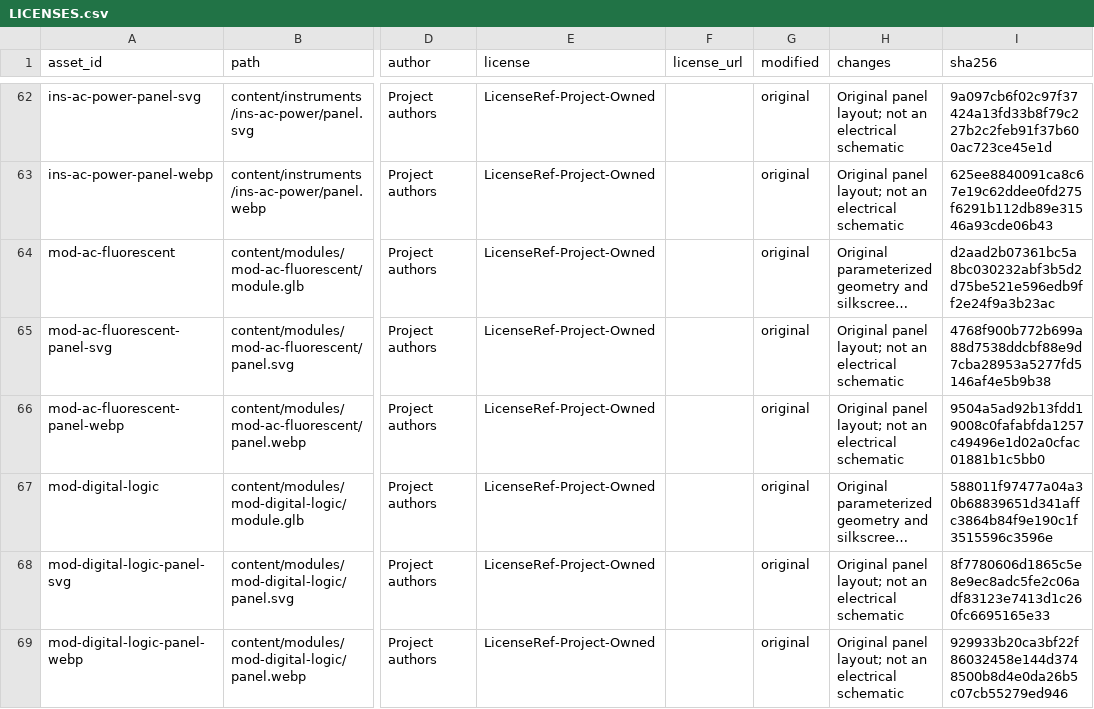
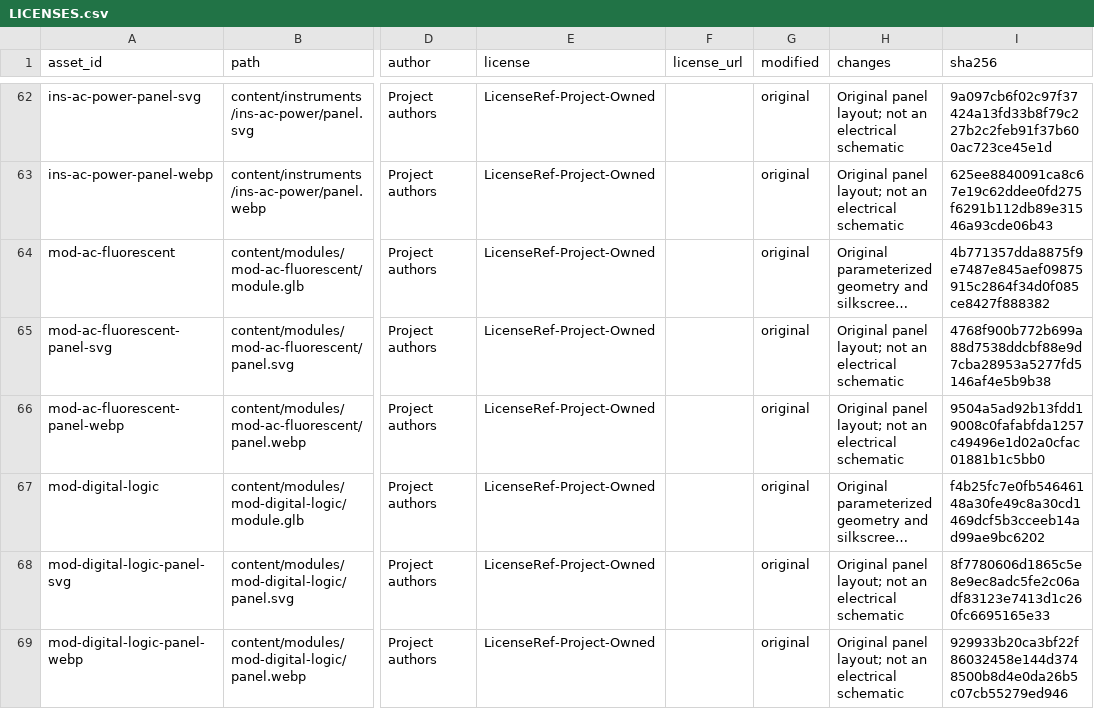
Before and after one commit to Furina-he/virtual, a CSV file: assets/LICENSES.csv, drawn as a sheet; only a part is shown, gaps mark what is left out; long unchanged cells end in …; the diff covers the shown part only; the diff names each change by its address in the sheet, - before the commit and + after, or states it on an @@ line.

```diff
--- a/assets/LICENSES.csv
+++ b/assets/LICENSES.csv
-I64 (sha256): d2aad2b07361bc5a8bc030232abf3b5d2d75be521e596edb9ff2e24f9a3b23ac
+I64 (sha256): 4b771357dda8875f9e7487e845aef09875915c2864f34d0f085ce8427f888382
-I67 (sha256): 588011f97477a04a30b68839651d341affc3864b84f9e190c1f3515596c3596e
+I67 (sha256): f4b25fc7e0fb54646148a30fe49c8a30cd1469dcf5b3cceeb14ad99ae9bc6202
```
Also changed, not shown: 3 added rows elsewhere in this file, content/ASSET-LICENSES.csv, 54 other files.
